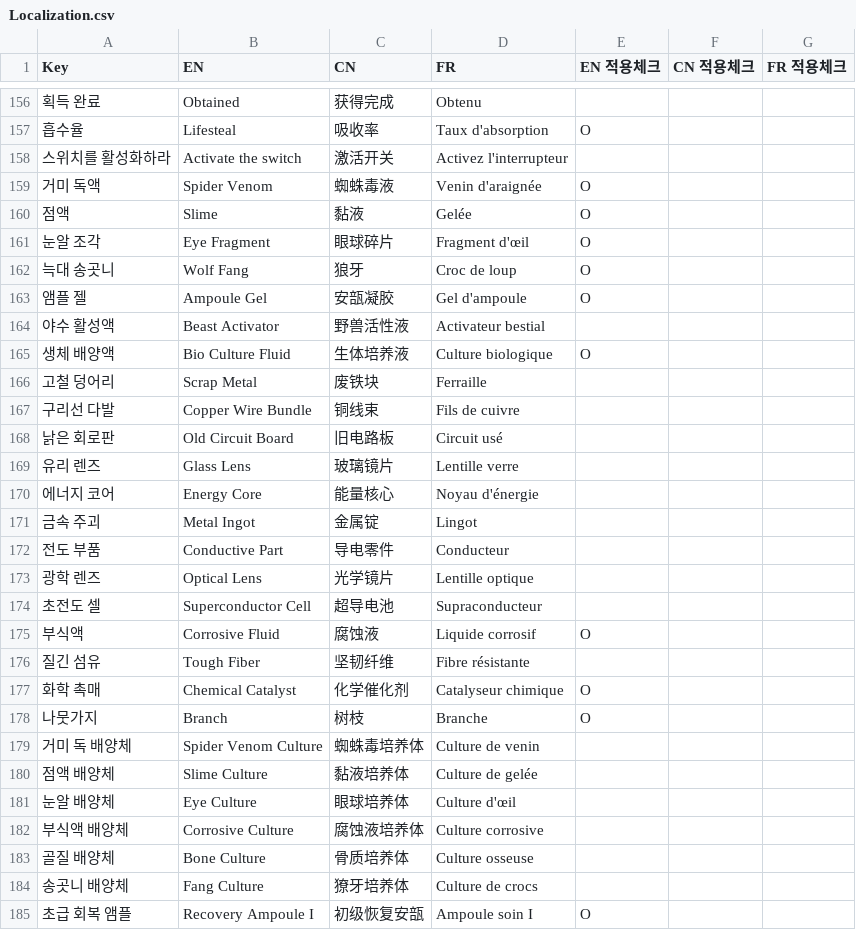
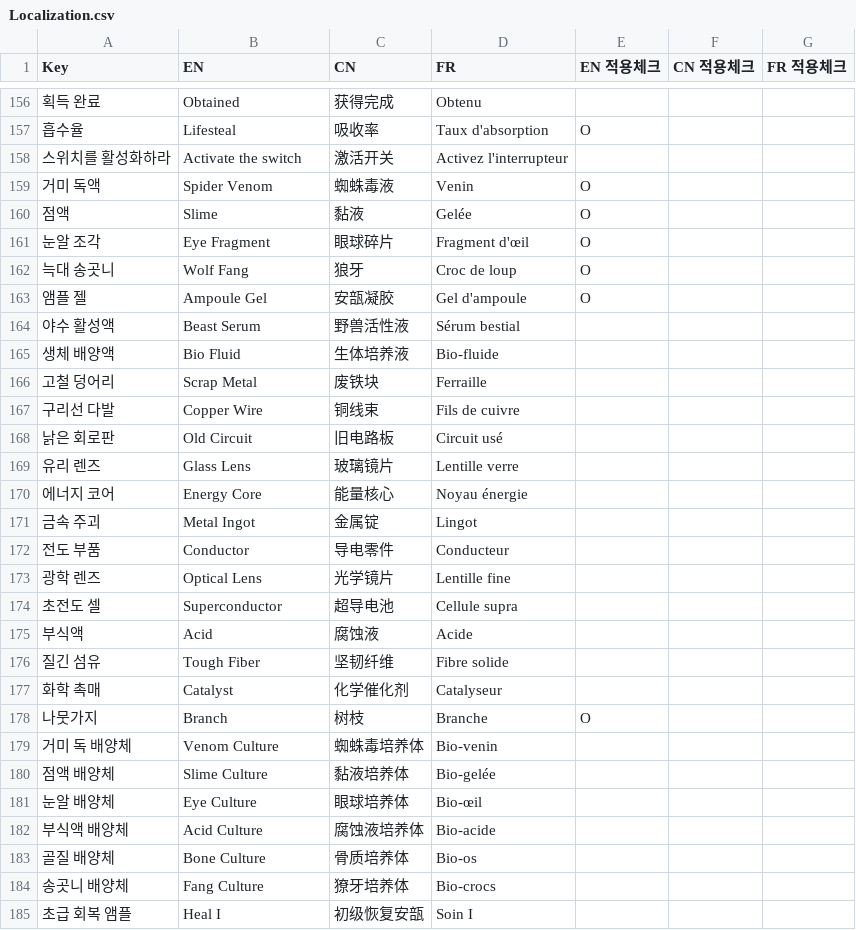
Before and after one commit to solmin020619/TimeKov, a CSV file: Documentation/sheet_backup/Localization.csv, drawn as a sheet; only a part is shown, gaps mark what is left out; the diff covers the shown part only; the diff names each change by its address in the sheet, - before the commit and + after, or states it on an @@ line.

```diff
--- a/Documentation/sheet_backup/Localization.csv
+++ b/Documentation/sheet_backup/Localization.csv
-D159 (FR): Venin d'araignée
+D159 (FR): Venin
-B164 (EN): Beast Activator
+B164 (EN): Beast Serum
-D164 (FR): Activateur bestial
+D164 (FR): Sérum bestial
-B165 (EN): Bio Culture Fluid
+B165 (EN): Bio Fluid
-D165 (FR): Culture biologique
+D165 (FR): Bio-fluide
-E165 (EN 적용체크): O
+E165 (EN 적용체크): (empty)
-B167 (EN): Copper Wire Bundle
+B167 (EN): Copper Wire
-B168 (EN): Old Circuit Board
+B168 (EN): Old Circuit
-D170 (FR): Noyau d'énergie
+D170 (FR): Noyau énergie
-B172 (EN): Conductive Part
+B172 (EN): Conductor
-D173 (FR): Lentille optique
+D173 (FR): Lentille fine
-B174 (EN): Superconductor Cell
+B174 (EN): Superconductor
-D174 (FR): Supraconducteur
+D174 (FR): Cellule supra
-B175 (EN): Corrosive Fluid
+B175 (EN): Acid
-D175 (FR): Liquide corrosif
+D175 (FR): Acide
-E175 (EN 적용체크): O
+E175 (EN 적용체크): (empty)
-D176 (FR): Fibre résistante
+D176 (FR): Fibre solide
-B177 (EN): Chemical Catalyst
+B177 (EN): Catalyst
-D177 (FR): Catalyseur chimique
+D177 (FR): Catalyseur
-E177 (EN 적용체크): O
+E177 (EN 적용체크): (empty)
-B179 (EN): Spider Venom Culture
+B179 (EN): Venom Culture
-D179 (FR): Culture de venin
+D179 (FR): Bio-venin
-D180 (FR): Culture de gelée
+D180 (FR): Bio-gelée
-D181 (FR): Culture d'œil
+D181 (FR): Bio-œil
-B182 (EN): Corrosive Culture
+B182 (EN): Acid Culture
-D182 (FR): Culture corrosive
+D182 (FR): Bio-acide
-D183 (FR): Culture osseuse
+D183 (FR): Bio-os
-D184 (FR): Culture de crocs
+D184 (FR): Bio-crocs
-B185 (EN): Recovery Ampoule I
+B185 (EN): Heal I
-D185 (FR): Ampoule soin I
+D185 (FR): Soin I
-E185 (EN 적용체크): O
+E185 (EN 적용체크): (empty)
```
Also changed, not shown: 1 added row and 95 edited cells elsewhere in this file, 1 other file.
